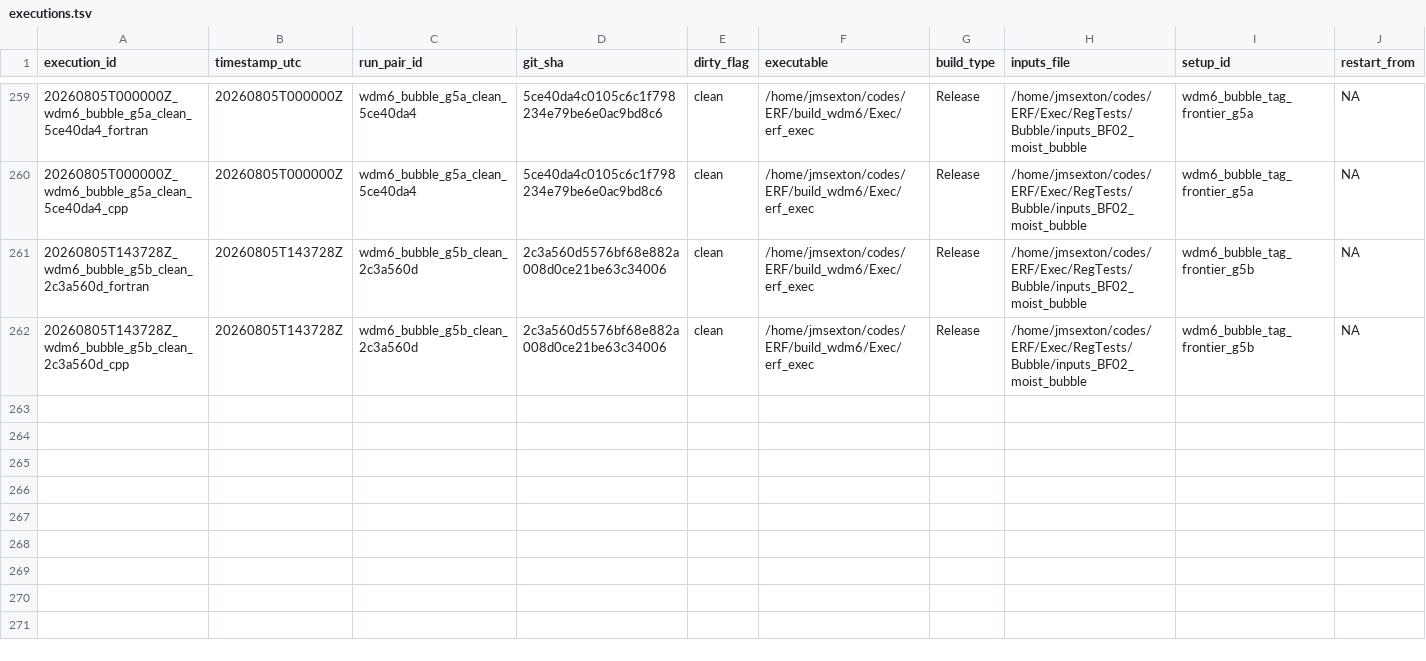
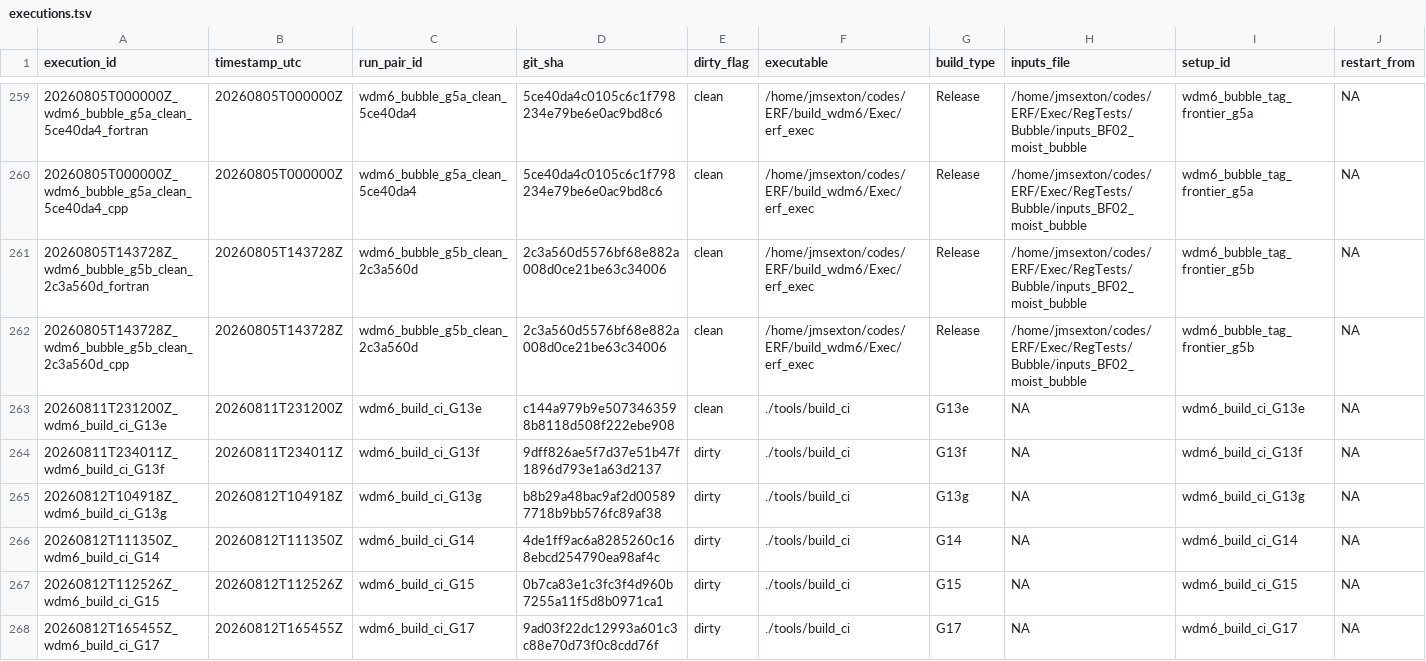
Before and after one commit to erf-model/ERF, a TSV file: Exec/.DevTests/fortran-to-cpp-microphysics/references/source-corpus/executions.tsv, drawn as a sheet; only a part is shown, gaps mark what is left out; rows hold the shown columns only; the diff names each change by its address in the sheet, - before the commit and + after, or states it on an @@ line.

Commit message:
WDM6: record G13e-G17 build_ci triage rows in source-corpus ledgers

```diff
--- a/Exec/.DevTests/fortran-to-cpp-microphysics/references/source-corpus/executions.tsv
+++ b/Exec/.DevTests/fortran-to-cpp-microphysics/references/source-corpus/executions.tsv
+row 263: 20260811T231200Z_wdm6_build_ci_G13e | 20260811T231200Z | wdm6_build_ci_G13e | c144a979b9e5073463598b8118d508f222ebe908 | clean | ./tools/build_ci | G13e | NA | wdm6_build_ci_G13e | NA
+row 264: 20260811T234011Z_wdm6_build_ci_G13f | 20260811T234011Z | wdm6_build_ci_G13f | 9dff826ae5f7d37e51b47f1896d793e1a63d2137 | dirty | ./tools/build_ci | G13f | NA | wdm6_build_ci_G13f | NA
+row 265: 20260812T104918Z_wdm6_build_ci_G13g | 20260812T104918Z | wdm6_build_ci_G13g | b8b29a48bac9af2d005897718b9bb576fc89af38 | dirty | ./tools/build_ci | G13g | NA | wdm6_build_ci_G13g | NA
+row 266: 20260812T111350Z_wdm6_build_ci_G14 | 20260812T111350Z | wdm6_build_ci_G14 | 4de1ff9ac6a8285260c168ebcd254790ea98af4c | dirty | ./tools/build_ci | G14 | NA | wdm6_build_ci_G14 | NA
+row 267: 20260812T112526Z_wdm6_build_ci_G15 | 20260812T112526Z | wdm6_build_ci_G15 | 0b7ca83e1c3fc3f4d960b7255a11f5d8b0971ca1 | dirty | ./tools/build_ci | G15 | NA | wdm6_build_ci_G15 | NA
+row 268: 20260812T165455Z_wdm6_build_ci_G17 | 20260812T165455Z | wdm6_build_ci_G17 | 9ad03f22dc12993a601c3c88e70d73f0c8cdd76f | dirty | ./tools/build_ci | G17 | NA | wdm6_build_ci_G17 | NA
```
Also changed, not shown: 1 other file.
